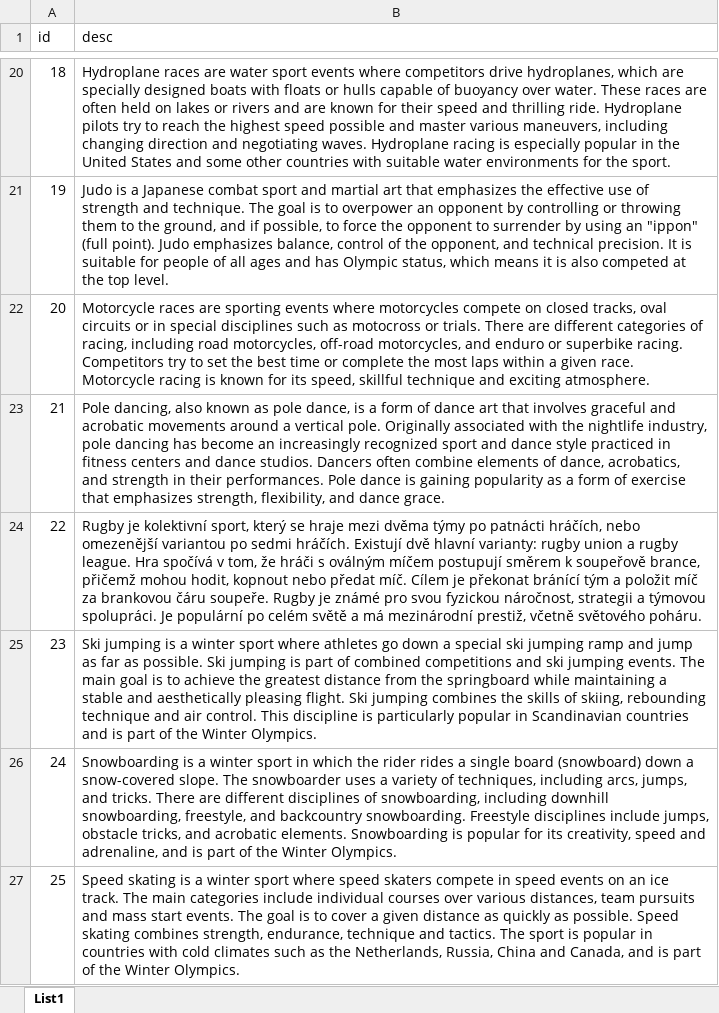
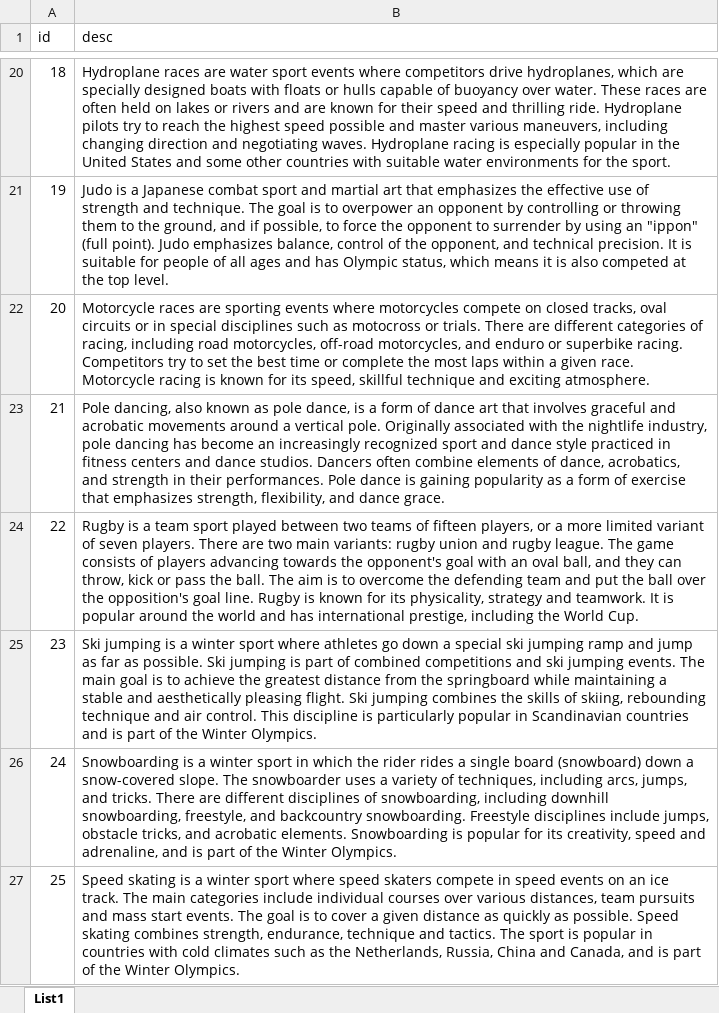
Before and after one commit to cacakfi20/maturita, an Excel workbook: sport_description/en/description.xlsx, sheet List1, drawn as a sheet; only a part is shown, gaps mark what is left out; values as stored, in another font and other column widths than the file's, no borders; the diff names each change by its address in the sheet, - before the commit and + after, or states it on an @@ line.

```diff
--- a/sport_description/en/description.xlsx (sheet List1)
+++ b/sport_description/en/description.xlsx (sheet List1)
-B24 (desc): Rugby je kolektivní sport, který se hraje mezi dvěma týmy po patnácti hráčích, nebo omezenější variantou po sedmi hráčích. Existují dvě hlavní varianty: rugby union a rugby league. Hra spočívá v tom, že hráči s oválným míčem postupují směrem k soupeřově brance, přičemž mohou hodit, kopnout nebo předat míč. Cílem je překonat bránící tým a položit míč za brankovou čáru soupeře. Rugby je známé pro svou fyzickou náročnost, strategii a týmovou spolupráci. Je populární po celém světě a má mezinárodní prestiž, včetně světového poháru.
+B24 (desc): Rugby is a team sport played between two teams of fifteen players, or a more limited variant of seven players. There are two main variants: rugby union and rugby league. The game consists of players advancing towards the opponent's goal with an oval ball, and they can throw, kick or pass the ball. The aim is to overcome the defending team and put the ball over the opposition's goal line. Rugby is known for its physicality, strategy and teamwork. It is popular around the world and has international prestige, including the World Cup.
```
Also changed, not shown: 9 other files.
